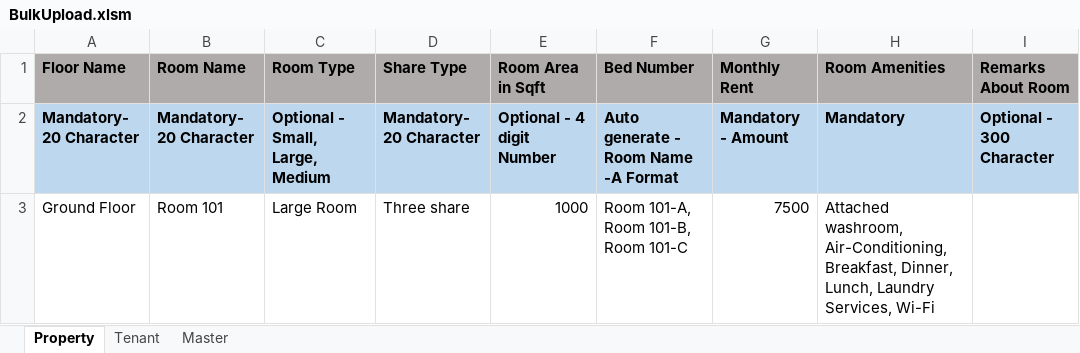
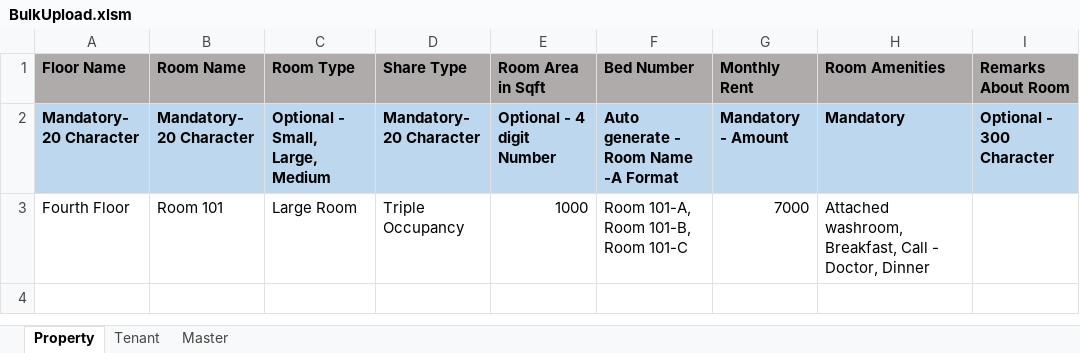
Before and after one commit to mydbqdev/zoy-admin, an Excel workbook: zoy-admin-server/src/main/resources/templates/BulkUpload.xlsm, sheet Property, drawn as a sheet; values as stored, in another font and other column widths than the file's, no borders; charts and pictures not drawn; 1 other sheet too large or unreadable and not compared; the diff names each change by its address in the sheet, - before the commit and + after, or states it on an @@ line.

```diff
--- a/zoy-admin-server/src/main/resources/templates/BulkUpload.xlsm (sheet Property)
+++ b/zoy-admin-server/src/main/resources/templates/BulkUpload.xlsm (sheet Property)
-A3 (Floor Name): Ground Floor
+A3 (Floor Name): Fourth Floor
-D3 (Share Type): Three share
+D3 (Share Type): Triple Occupancy
-G3 (Monthly Rent): 7500
+G3 (Monthly Rent): 7000
-H3 (Room Amenities): Attached washroom, Air-Conditioning, Breakfast, Dinner, Lunch, Laundry Services, Wi-Fi
+H3 (Room Amenities): Attached washroom, Breakfast, Call - Doctor, Dinner
```
Also changed, not shown: charts or pictures, 4 other files.
